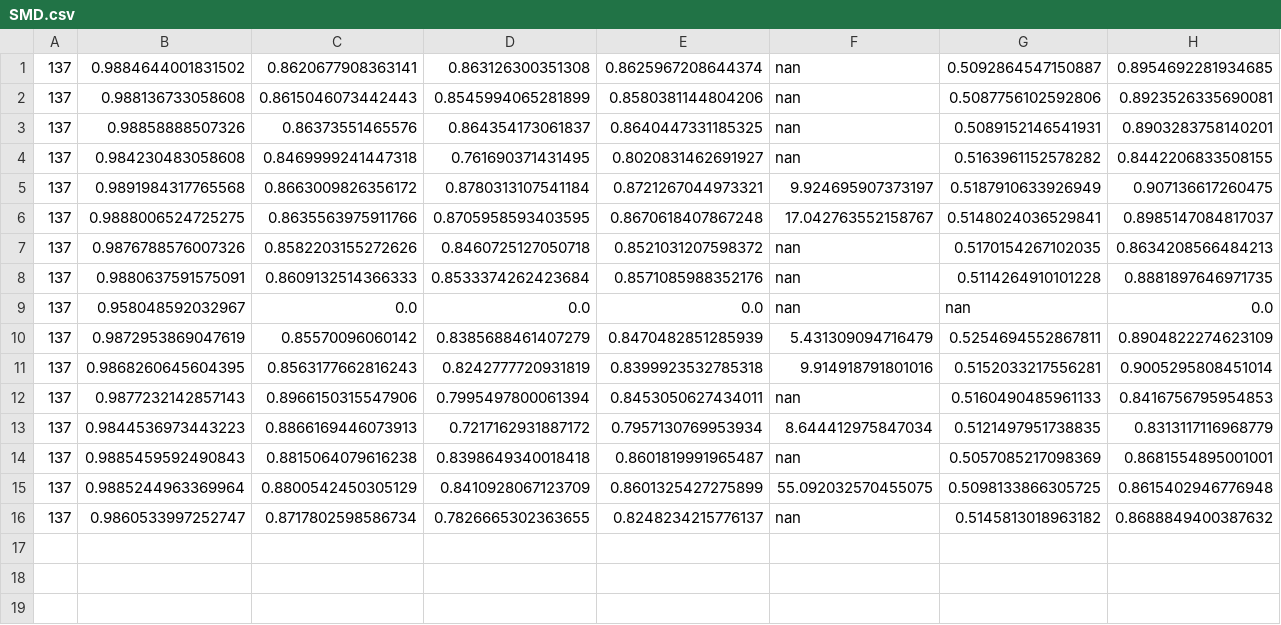
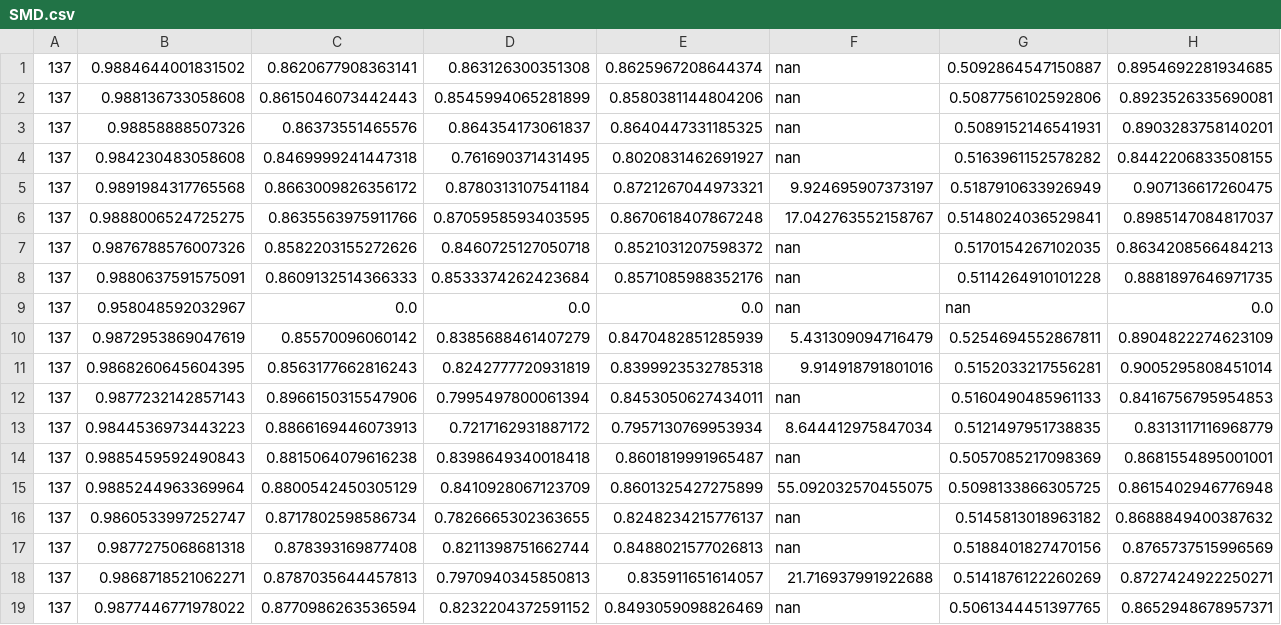
Before and after one commit to mohsafer/transformer, a CSV file: result/SMD.csv, drawn as a sheet; only a part is shown; rows hold the shown columns only; the diff names each change by its address in the sheet, - before the commit and + after, or states it on an @@ line.

```diff
--- a/result/SMD.csv
+++ b/result/SMD.csv
+row 17: 137 | 0.9877275068681318 | 0.878393169877408 | 0.8211398751662744 | 0.8488021577026813 | nan | 0.5188401827470156 | 0.8765737515996569
+row 18: 137 | 0.9868718521062271 | 0.8787035644457813 | 0.7970940345850813 | 0.835911651614057 | 21.716937991922688 | 0.5141876122260269 | 0.8727424922250271
+row 19: 137 | 0.9877446771978022 | 0.8770986263536594 | 0.8232204372591152 | 0.8493059098826469 | nan | 0.5061344451397765 | 0.8652948678957371
```
Also changed, not shown: 11 other files.
